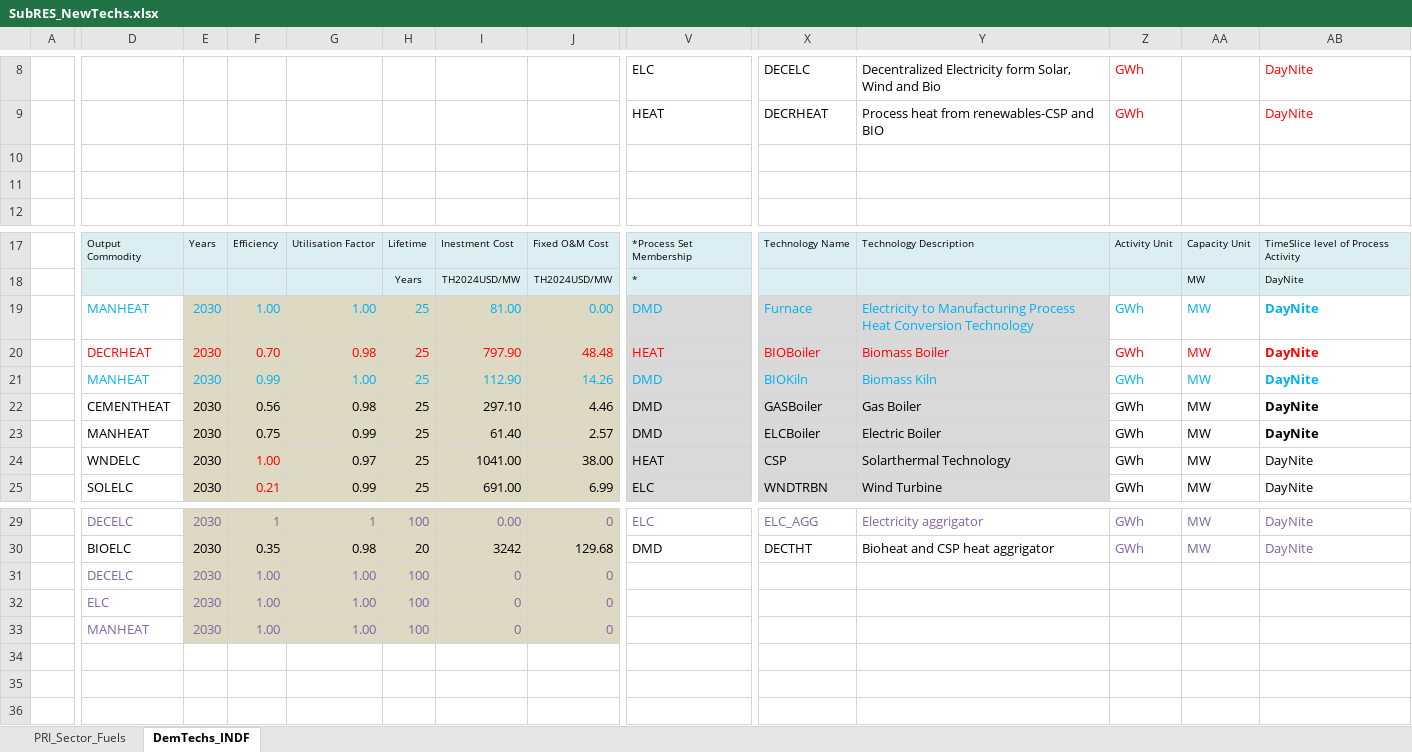
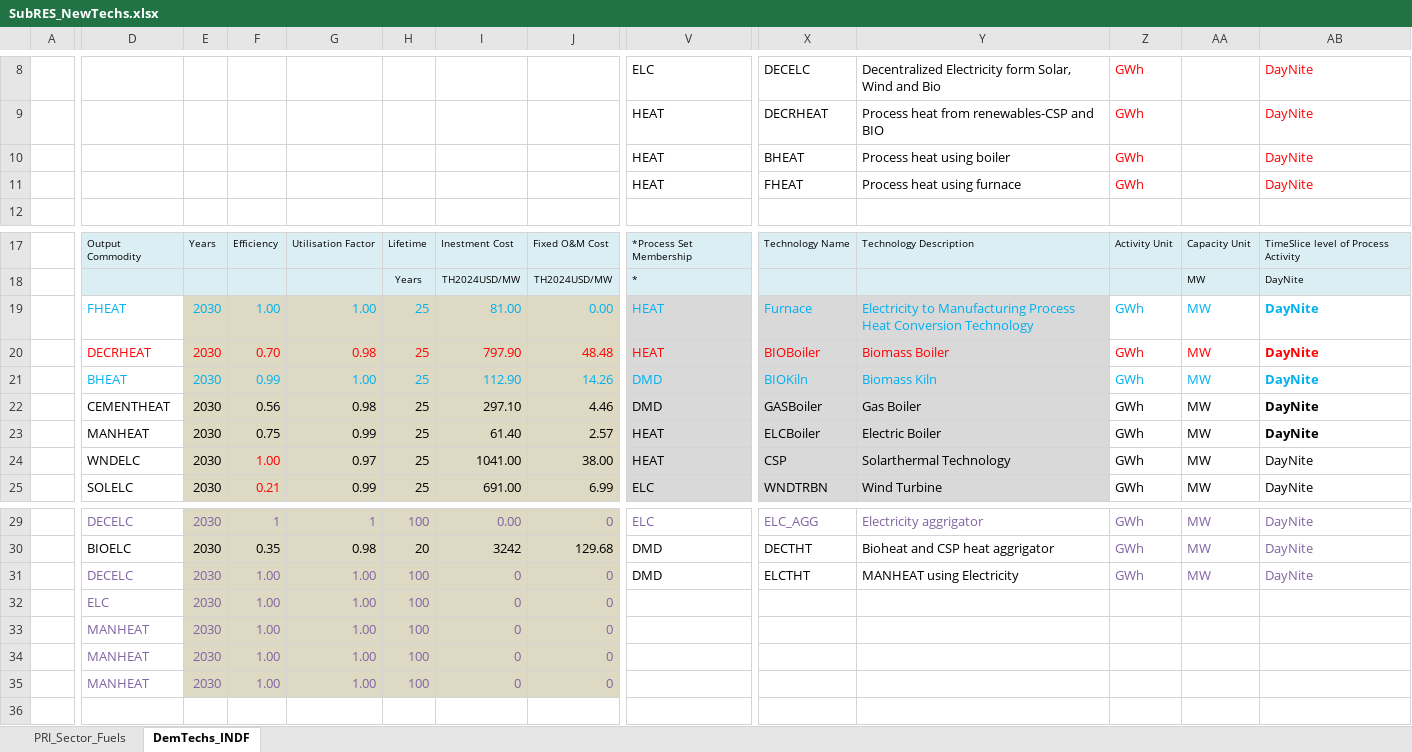
Before and after one commit to Tamenew/MANU2025, an Excel workbook: SubRES_TMPL/SubRES_NewTechs.xlsx, sheet DemTechs_INDF, drawn as a sheet; only a part is shown, gaps mark what is left out; values as stored, in another font and other column widths than the file's, no borders; rows hold the shown columns only; the diff covers the shown part only; the diff names each change by its address in the sheet, - before the commit and + after, or states it on an @@ line.

```diff
--- a/SubRES_TMPL/SubRES_NewTechs.xlsx (sheet DemTechs_INDF)
+++ b/SubRES_TMPL/SubRES_NewTechs.xlsx (sheet DemTechs_INDF)
-row 10: (empty)
+row 10:  |  |  |  |  |  |  |  | HEAT | BHEAT | Process heat using boiler | GWh |  | DayNite
-row 11: (empty)
+row 11:  |  |  |  |  |  |  |  | HEAT | FHEAT | Process heat using furnace | GWh |  | DayNite
-D19: MANHEAT
+D19: FHEAT
-V19: DMD
+V19: HEAT
-D21: MANHEAT
+D21: BHEAT
-V23: DMD
+V23: HEAT
-V31: (empty)
+V31: DMD
-X31: (empty)
+X31: ELCTHT
-Y31: (empty)
+Y31: MANHEAT using Electricity
-Z31: (empty)
+Z31: GWh
-AA31: (empty)
+AA31: MW
-AB31: (empty)
+AB31: DayNite
-row 34: (empty)
+row 34:  | MANHEAT | 2030 | 1.00 | 1.00 | 100 | 0 | 0
-E34:J35 fill: none
+E34:J35 fill: #DDD9C3
-row 35: (empty)
+row 35:  | MANHEAT | 2030 | 1.00 | 1.00 | 100 | 0 | 0
```
Also changed, not shown: cell formats elsewhere in this sheet, 1 other file.
